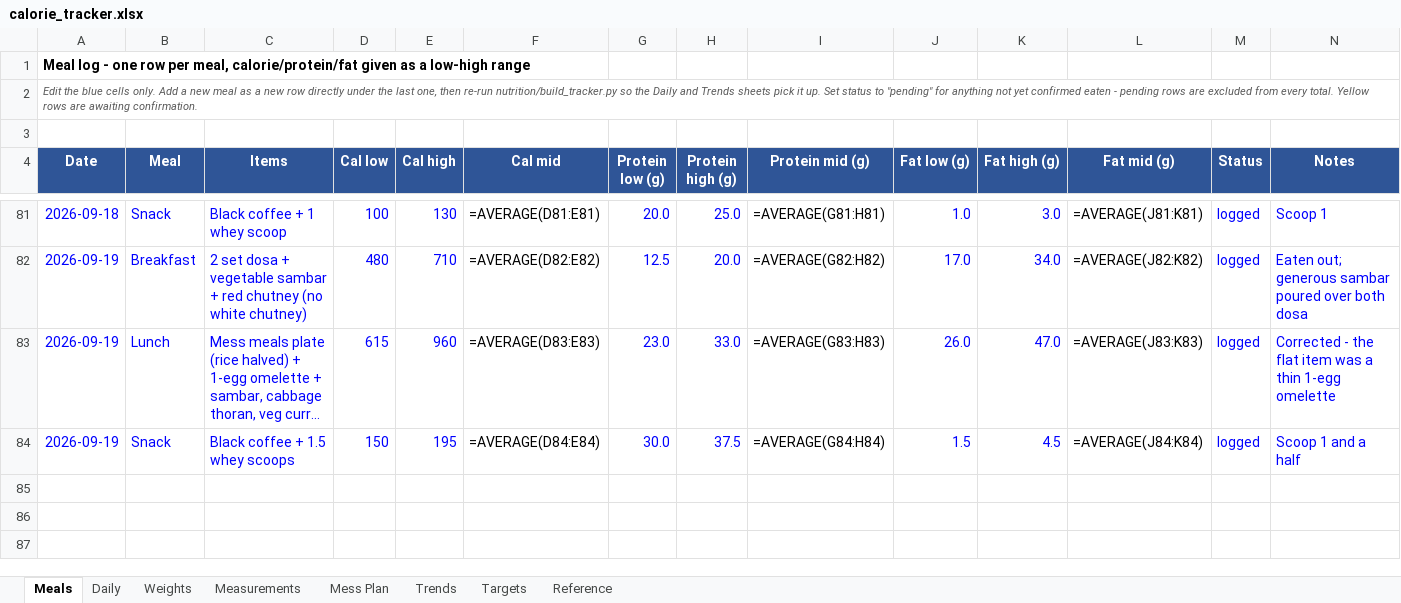
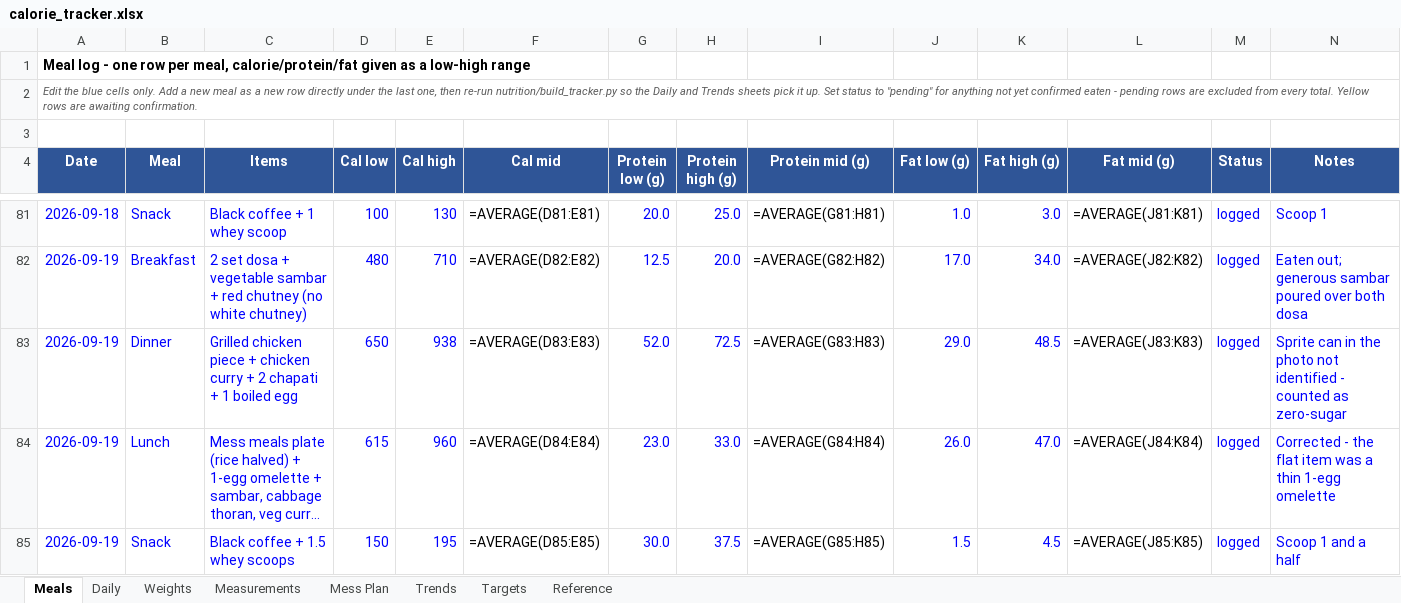
Before and after one commit to cakiran369/Kiranwebsite, an Excel workbook: nutrition/calorie_tracker.xlsx, sheet Meals, drawn as a sheet; only a part is shown, gaps mark what is left out; long unchanged cells end in …; values as stored, in another font and other column widths than the file's, no borders; formulas without a stored value are shown as written; addresses are those after the commit; the diff names each change by its address in the sheet, - before the commit and + after, or states it on an @@ line.

```diff
--- a/nutrition/calorie_tracker.xlsx (sheet Meals)
+++ b/nutrition/calorie_tracker.xlsx (sheet Meals)
+row 83: 2026-09-19 | Dinner | Grilled chicken piece + chicken curry + 2 chapati + 1 boiled egg | 650 | 938 | =AVERAGE(D83:E83) | 52.0 | 72.5 | =AVERAGE(G83:H83) | 29.0 | 48.5 | =AVERAGE(J83:K83) | logged | Sprite can in the photo not identified - counted as zero-sugar
-F84 (Cal mid): =AVERAGE(D83:E83)
+F84 (Cal mid): =AVERAGE(D84:E84)
-I84 (Protein mid (g)): =AVERAGE(G83:H83)
+I84 (Protein mid (g)): =AVERAGE(G84:H84)
-L84 (Fat mid (g)): =AVERAGE(J83:K83)
+L84 (Fat mid (g)): =AVERAGE(J84:K84)
-F85 (Cal mid): =AVERAGE(D84:E84)
+F85 (Cal mid): =AVERAGE(D85:E85)
-I85 (Protein mid (g)): =AVERAGE(G84:H84)
+I85 (Protein mid (g)): =AVERAGE(G85:H85)
-L85 (Fat mid (g)): =AVERAGE(J84:K84)
+L85 (Fat mid (g)): =AVERAGE(J85:K85)
```
Also changed, not shown: sheet Daily, 2 other files.
